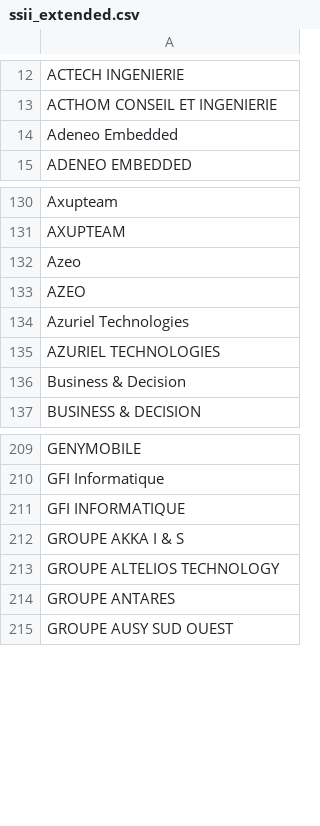
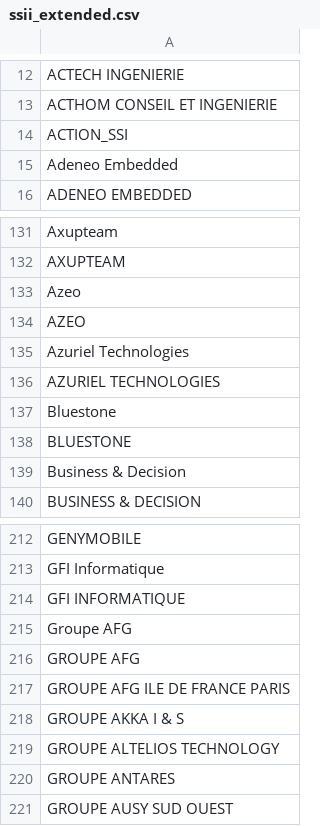
Before and after one commit to yoannsculo/emploi, a CSV file: ssii/ssii_extended.csv, drawn as a sheet; only a part is shown, gaps mark what is left out; the diff names each change by its address in the sheet, - before the commit and + after, or states it on an @@ line.

```diff
--- a/ssii/ssii_extended.csv
+++ b/ssii/ssii_extended.csv
+row 14: ACTION_SSI
+row 137: Bluestone
+row 138: BLUESTONE
+row 215: Groupe AFG
+row 216: GROUPE AFG
+row 217: GROUPE AFG ILE DE FRANCE PARIS
```
Also changed, not shown: ssii/ssii.csv, 1 other file.
